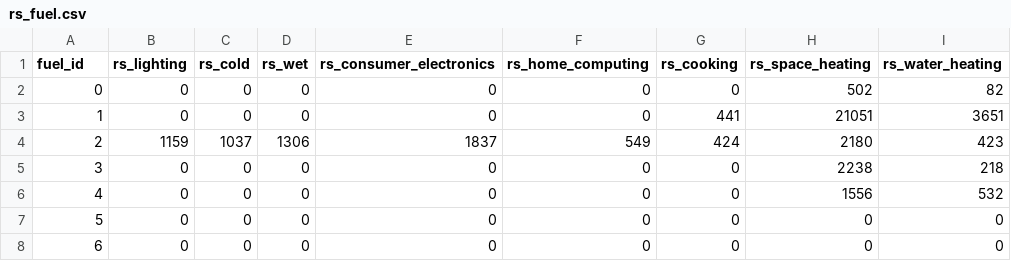
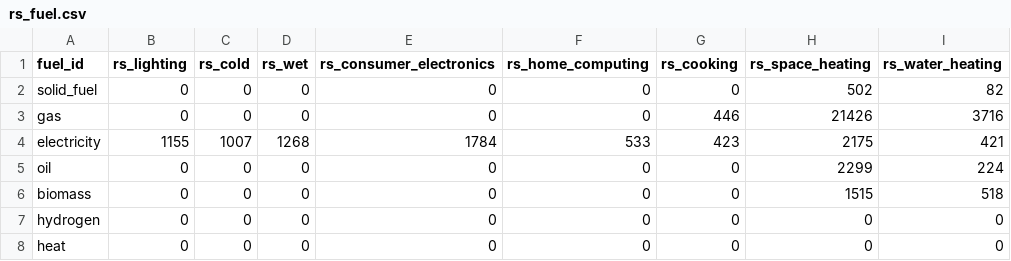
Before and after one commit to nismod/energy_demand, a CSV file: config_data/06-fuels/rs_fuel.csv, drawn as a sheet.

```diff
--- a/config_data/06-fuels/rs_fuel.csv
+++ b/config_data/06-fuels/rs_fuel.csv
@@ -1,8 +1,8 @@
 fuel_id,rs_lighting,rs_cold,rs_wet,rs_consumer_electronics,rs_home_computing,rs_cooking,rs_space_heating,rs_water_heating
-0,0,0,0,0,0,0,502,82
-1,0,0,0,0,0,441,21051,3651
-2,1159,1037,1306,1837,549,424,2180,423
-3,0,0,0,0,0,0,2238,218
-4,0,0,0,0,0,0,1556,532
-5,0,0,0,0,0,0,0,0
-6,0,0,0,0,0,0,0,0
+solid_fuel,0,0,0,0,0,0,502,82
+gas,0,0,0,0,0,446,21426,3716
+electricity,1155,1007,1268,1784,533,423,2175,421
+oil,0,0,0,0,0,0,2299,224
+biomass,0,0,0,0,0,0,1515,518
+hydrogen,0,0,0,0,0,0,0,0
+heat,0,0,0,0,0,0,0,0
```
Also changed, not shown: config_data/06-fuels/ss_fuel.csv, 3 other files.
